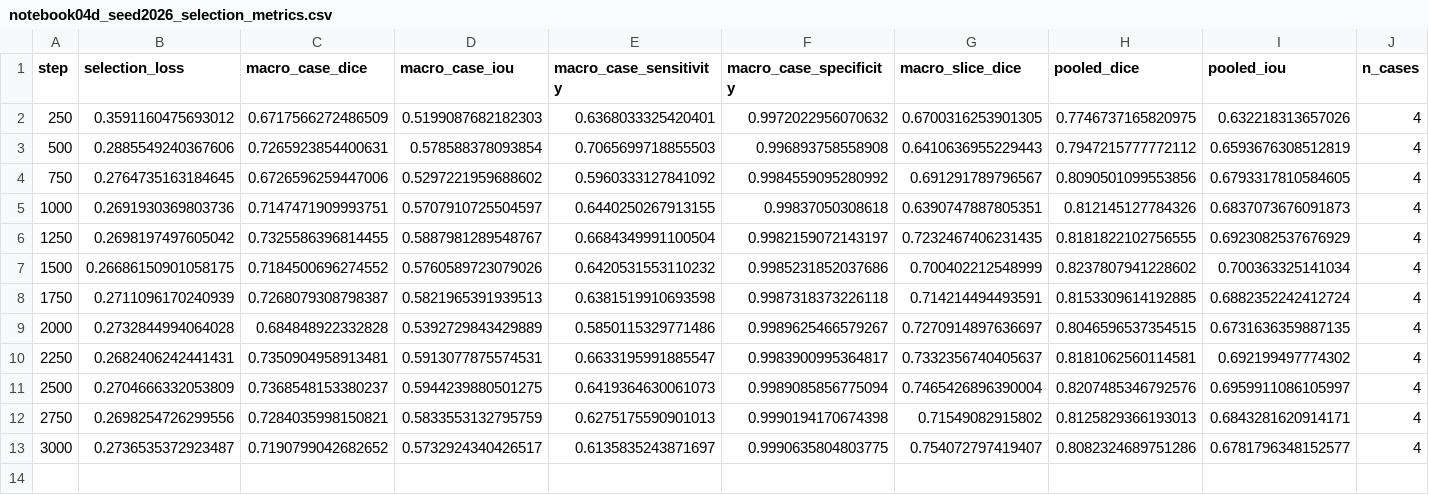
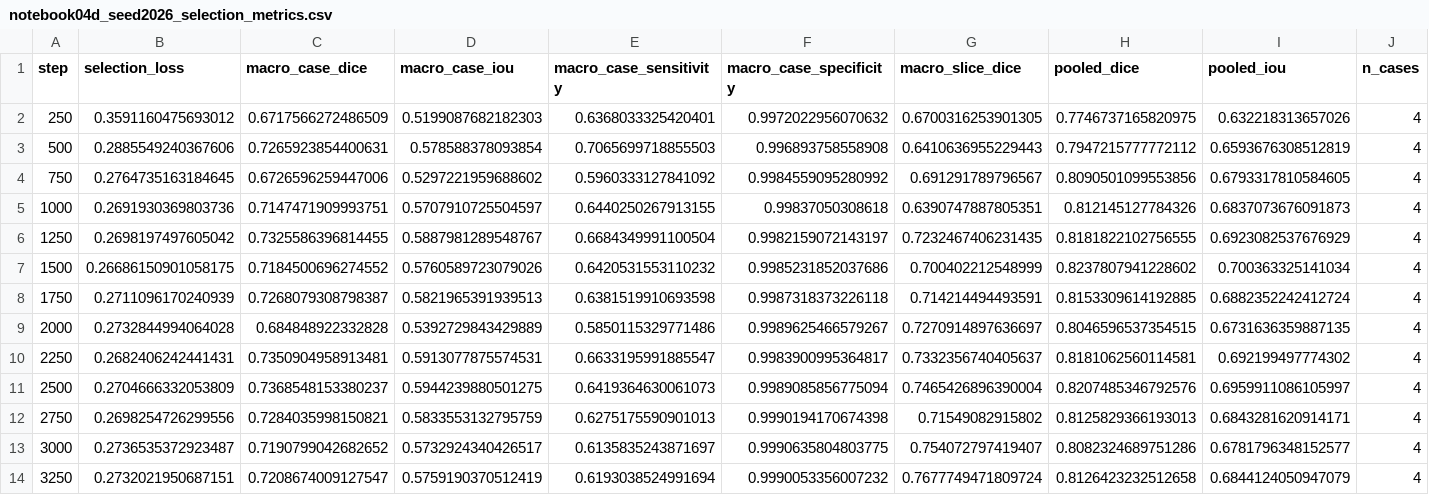
Before and after one commit to itsCodeBakery/EviCT, a CSV file: artifacts/audit/notebook04d_seed2026_selection_metrics.csv, drawn as a sheet; only a part is shown; rows hold the shown columns only; the diff names each change by its address in the sheet, - before the commit and + after, or states it on an @@ line.

```diff
--- a/artifacts/audit/notebook04d_seed2026_selection_metrics.csv
+++ b/artifacts/audit/notebook04d_seed2026_selection_metrics.csv
+row 14: 3250 | 0.2732021950687151 | 0.7208674009127547 | 0.5759190370512419 | 0.6193038524991694 | 0.9990053356007232 | 0.7677749471809724 | 0.8126423232512658 | 0.6844124050947079 | 4
```
Also changed, not shown: artifacts/audit/notebook04d_seed2026_selection_case_metrics.csv, 4 other files.
